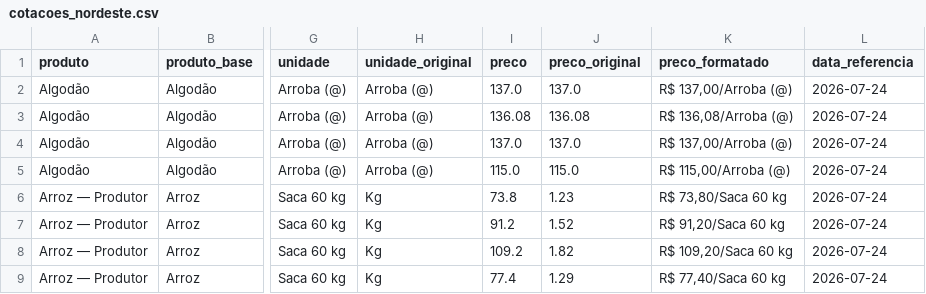
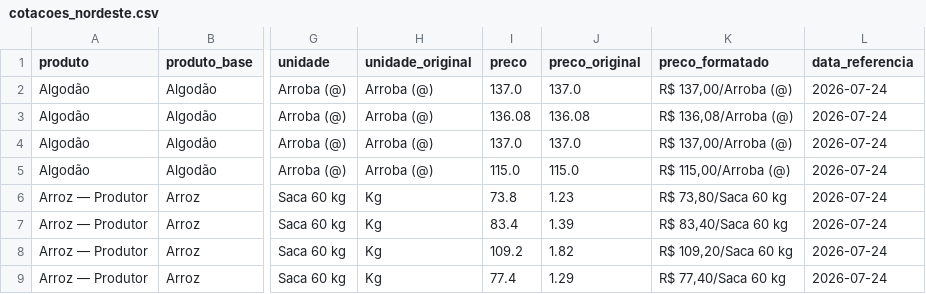
Before and after one commit to idocandido-dotcom/cotacoes, a CSV file: cotacoes/public/cotacoes_nordeste.csv, drawn as a sheet; only a part is shown, gaps mark what is left out; the diff names each change by its address in the sheet, - before the commit and + after, or states it on an @@ line.

```diff
--- a/cotacoes/public/cotacoes_nordeste.csv
+++ b/cotacoes/public/cotacoes_nordeste.csv
-I7 (preco): 91.2
+I7 (preco): 83.4
-J7 (preco_original): 1.52
+J7 (preco_original): 1.39
-K7 (preco_formatado): R$ 91,20/Saca 60 kg
+K7 (preco_formatado): R$ 83,40/Saca 60 kg
```
Also changed, not shown: 5 other files.
